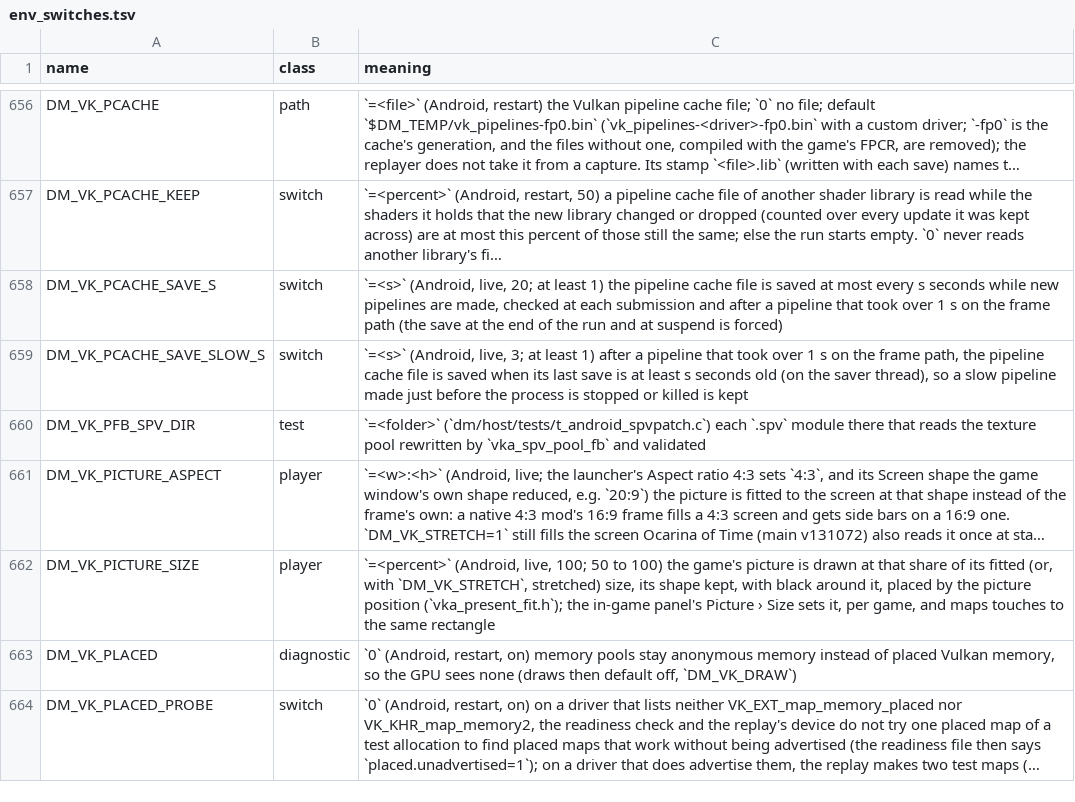
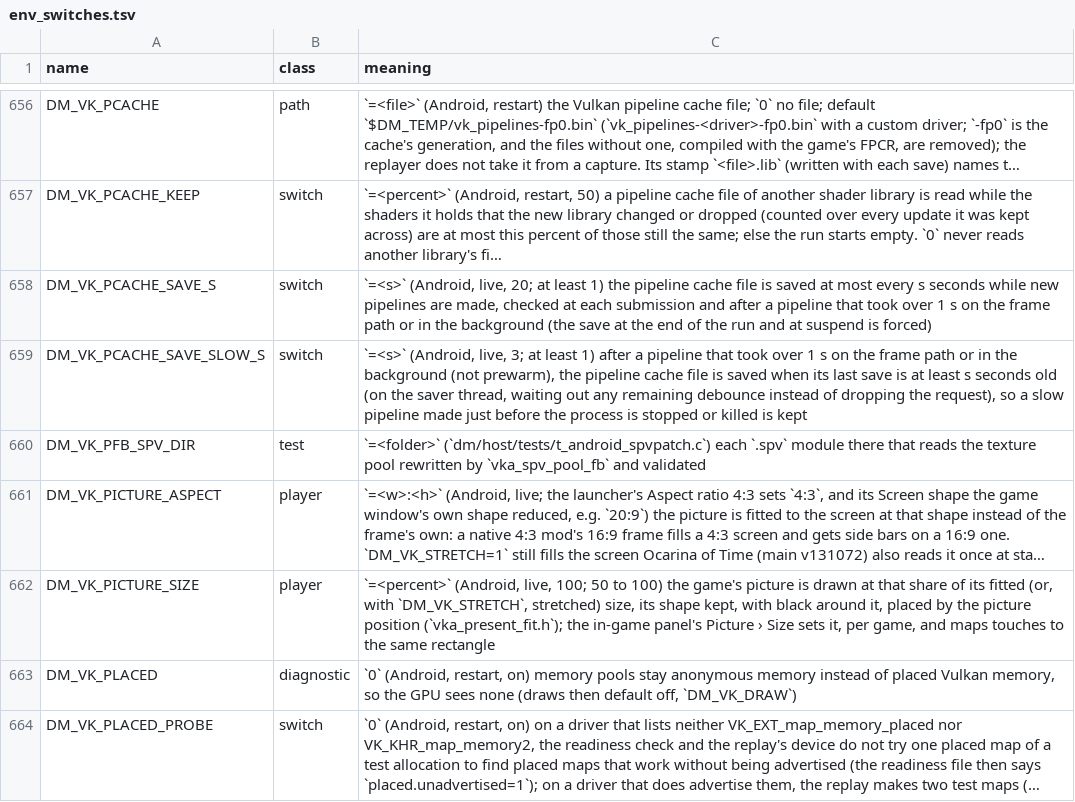
Before and after one commit to hridss/BananaNative, a TSV file: docs/env_switches.tsv, drawn as a sheet; only a part is shown, gaps mark what is left out; long unchanged cells end in …; the diff names each change by its address in the sheet, - before the commit and + after, or states it on an @@ line.

```diff
--- a/docs/env_switches.tsv
+++ b/docs/env_switches.tsv
-C658 (meaning): …frame path (the save…
+C658 (meaning): …frame path or in the background (the save…
-C659 (meaning): …the frame path, the pipeline cache file is saved when its last save is at least s seconds old (on the saver thread), so a…
+C659 (meaning): …the frame path or in the background (not prewarm), the pipeline cache file is saved when its last save is at least s seconds old (on the saver thread, waiting out any remaining debounce instead of dropping the request), so a…
```
Also changed, not shown: 6 other files.
